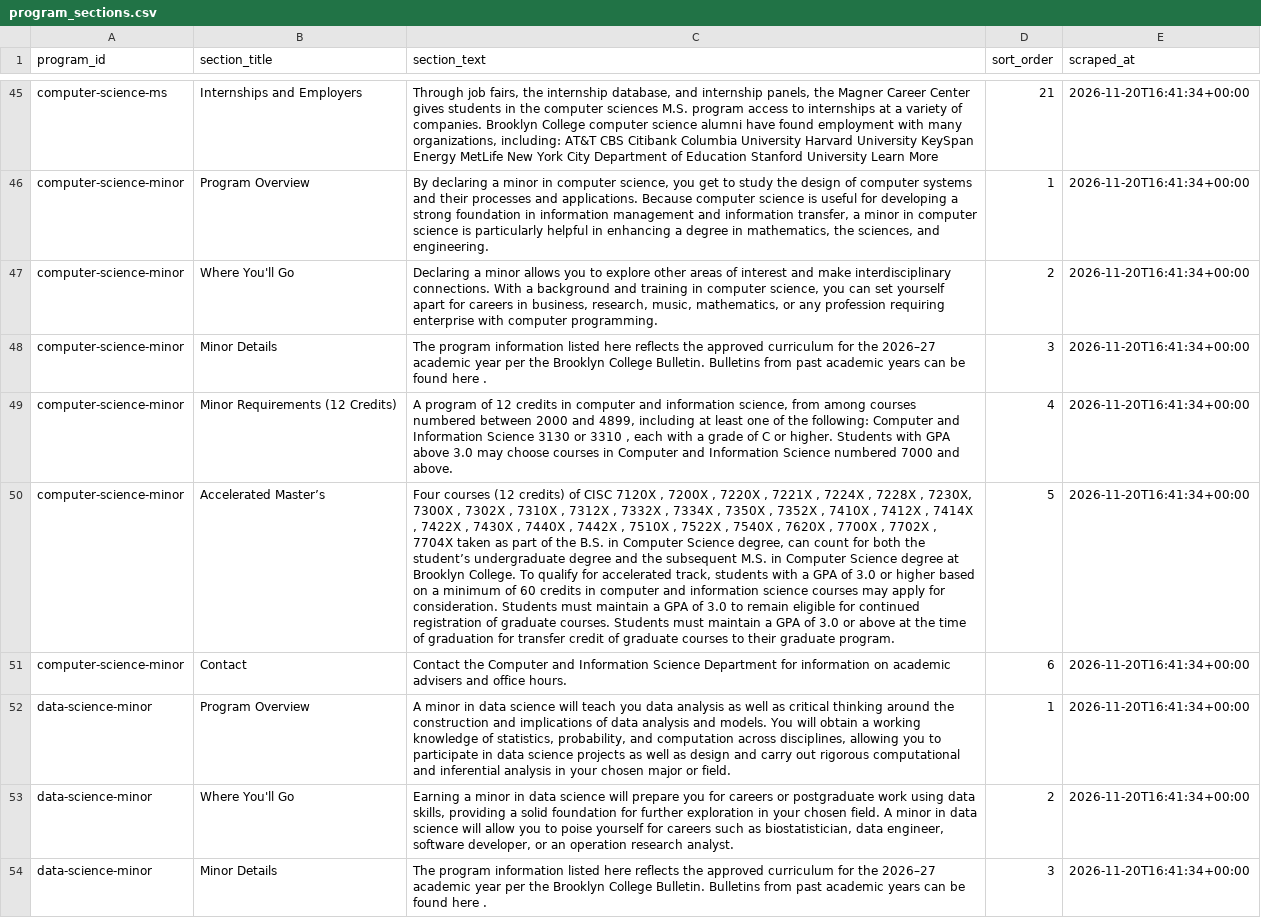
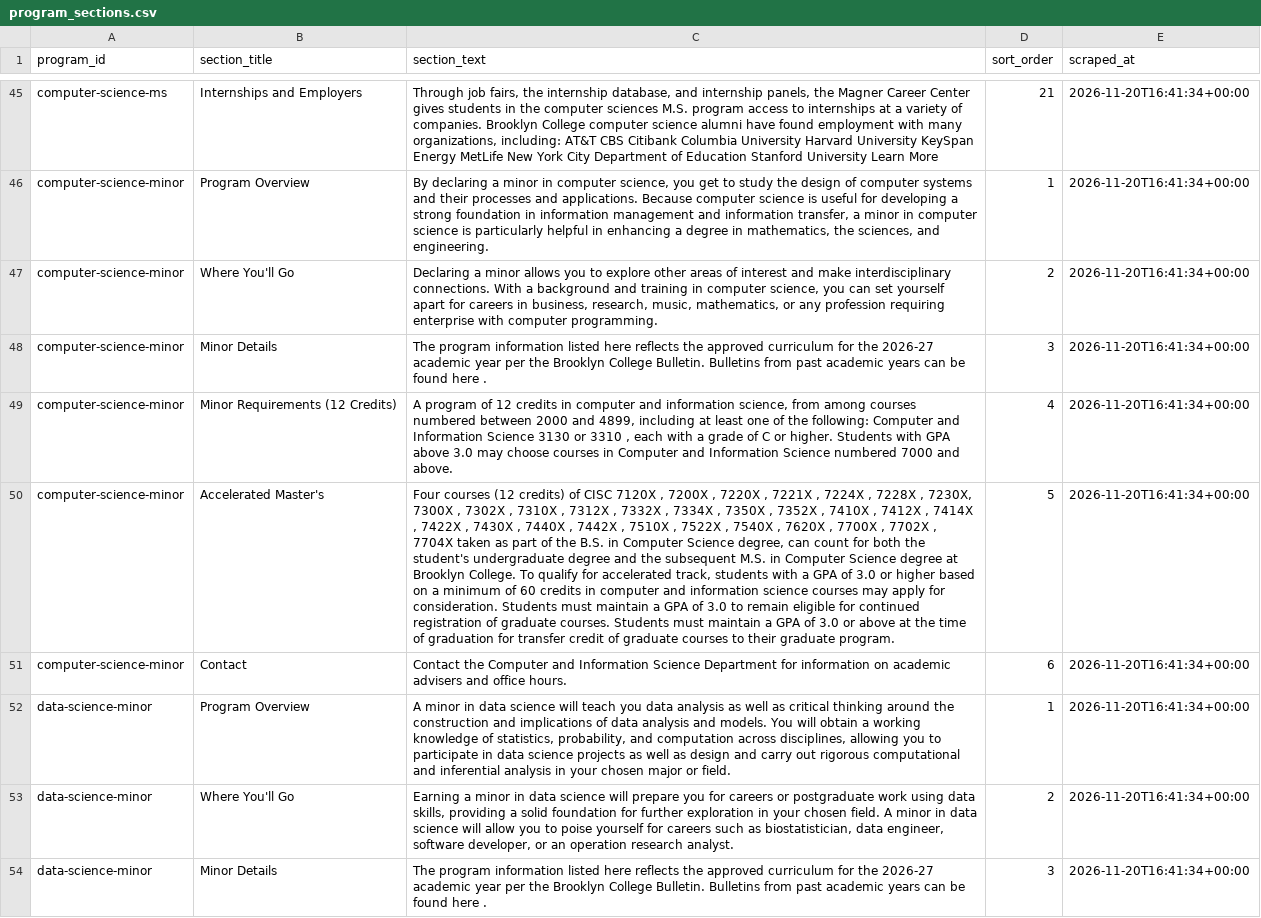
Before and after one commit to kfranklyn7/Future-Study, a CSV file: data/csv/program_sections.csv, drawn as a sheet; only a part is shown, gaps mark what is left out; the diff covers the shown part only; the diff names each change by its address in the sheet, - before the commit and + after, or states it on an @@ line.

```diff
--- a/data/csv/program_sections.csv
+++ b/data/csv/program_sections.csv
-C48 (section_text): …for the 2026–27 academic year…
+C48 (section_text): …for the 2026-27 academic year…
-B50 (section_title): Accelerated Master’s
+B50 (section_title): Accelerated Master's
-C50 (section_text): …both the student’s undergraduate degree…
+C50 (section_text): …both the student's undergraduate degree…
-C54 (section_text): …for the 2026–27 academic year…
+C54 (section_text): …for the 2026-27 academic year…
```
Also changed, not shown: 48 edited cells elsewhere in this file, data/csv/bulletin_courses.csv, data/csv/courses.csv, 8 other files.
